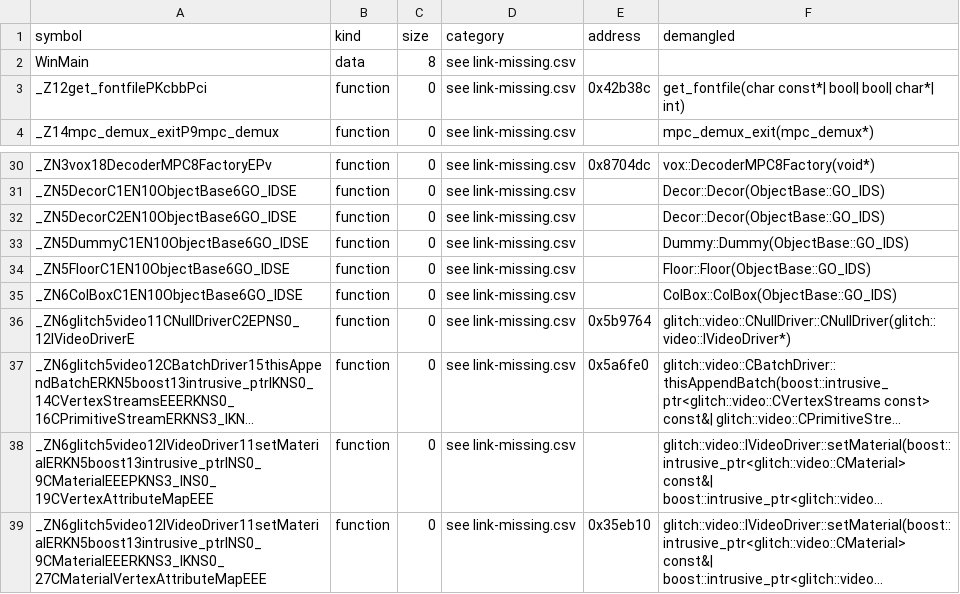
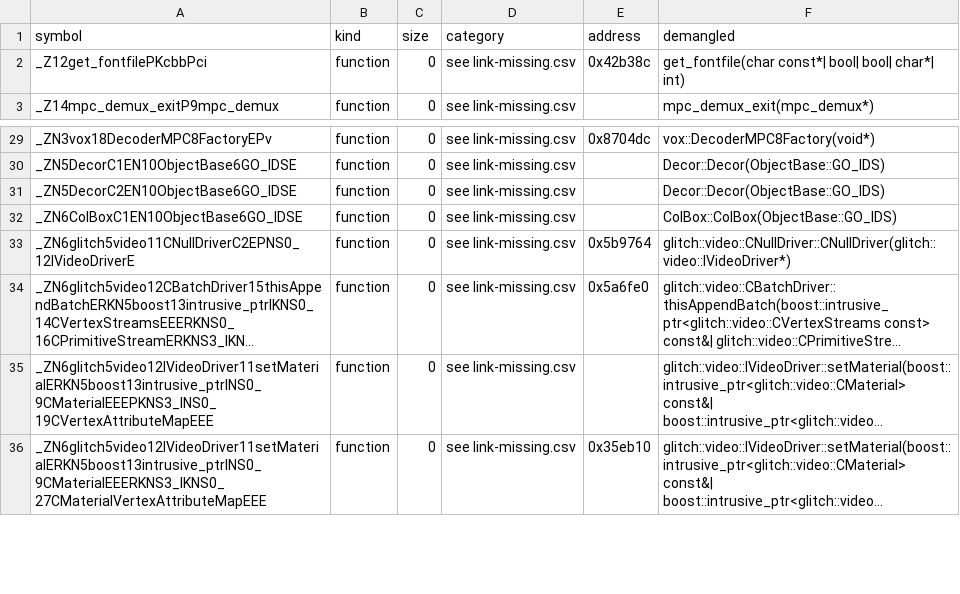
Before and after one commit to AdamCelermajer/DH_sc, a CSV file: port/decomp-reconstruction/link-stubs/link_stubs.csv, drawn as a sheet; only a part is shown, gaps mark what is left out; long unchanged cells end in …; the diff names each change by its address in the sheet, - before the commit and + after, or states it on an @@ line.

```diff
--- a/port/decomp-reconstruction/link-stubs/link_stubs.csv
+++ b/port/decomp-reconstruction/link-stubs/link_stubs.csv
-row 2: WinMain | data | 8 | see link-missing.csv
-row 33: _ZN5DummyC1EN10ObjectBase6GO_IDSE | function | 0 | see link-missing.csv |  | Dummy::Dummy(ObjectBase::GO_IDS)
-row 34: _ZN5FloorC1EN10ObjectBase6GO_IDSE | function | 0 | see link-missing.csv |  | Floor::Floor(ObjectBase::GO_IDS)
```
Also changed, not shown: port/decomp-reconstruction/game-world/ledger.csv, port/decomp-reconstruction/glitch-video/ledger.csv, 8 other files.
